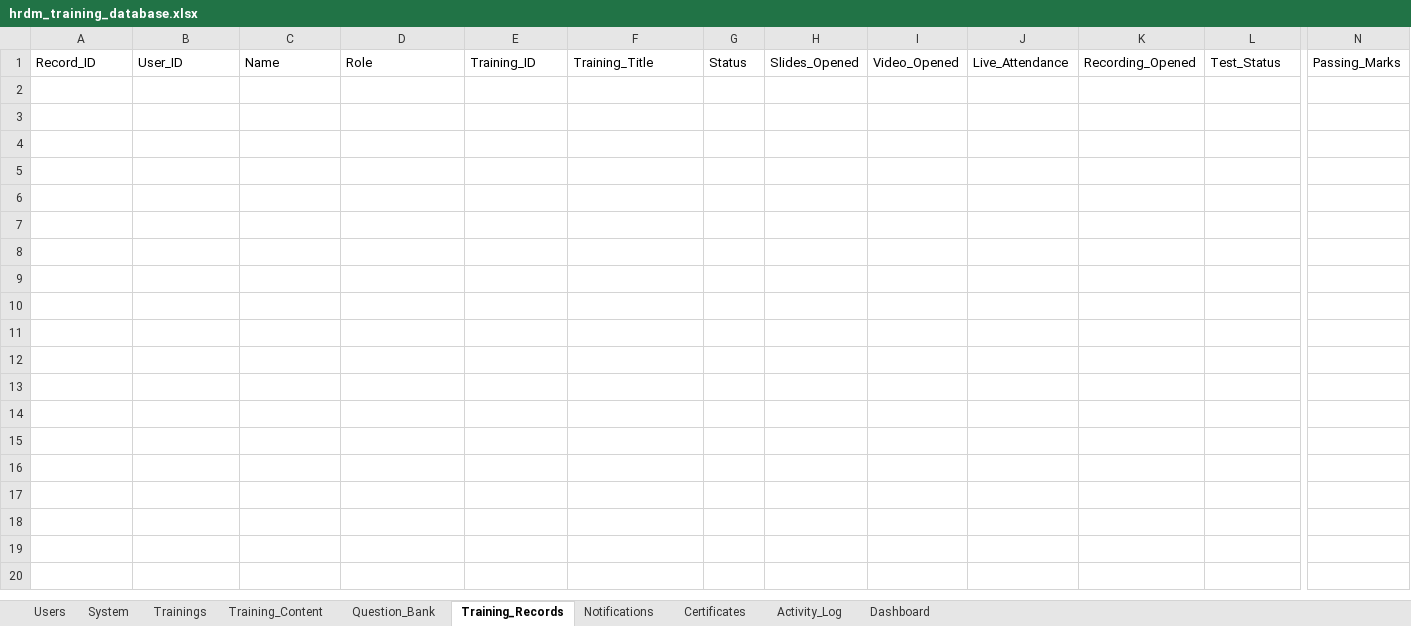
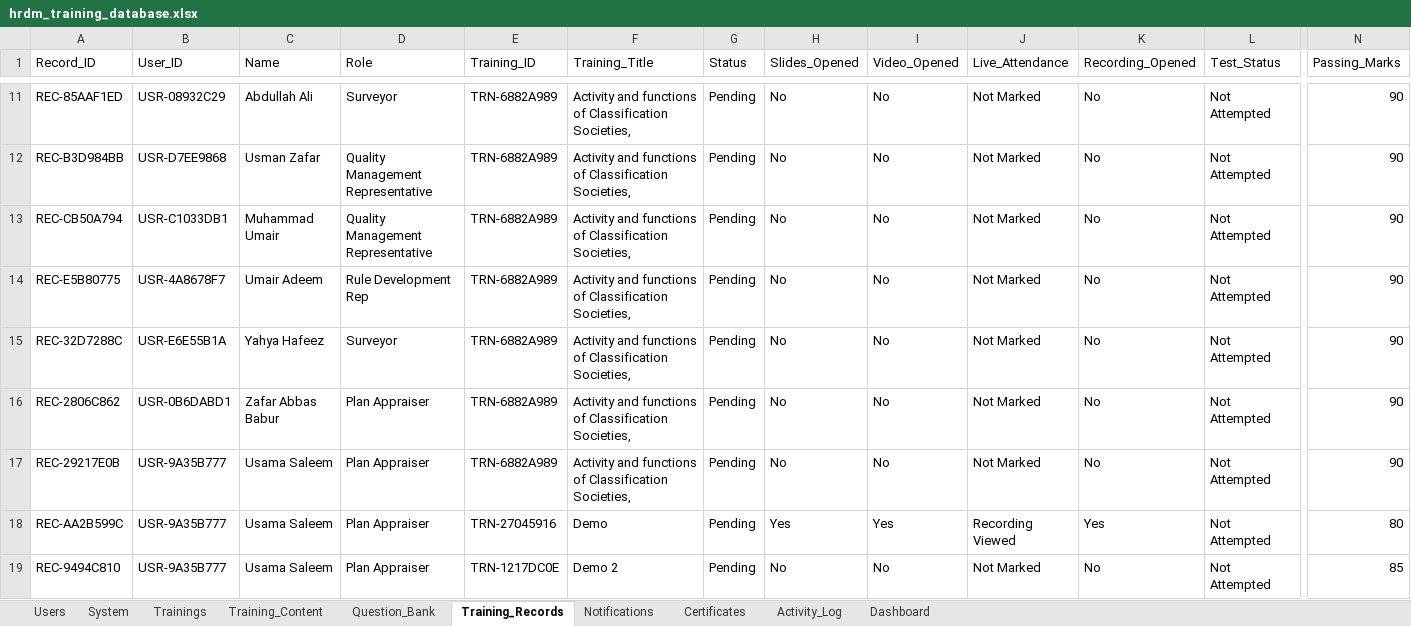
Before and after one commit to usama274/gdp-dashboard, an Excel workbook: hrdm_training_database.xlsx, sheet Training_Records, drawn as a sheet; only a part is shown, gaps mark what is left out; values as stored, in another font and other column widths than the file's, no borders; rows hold the shown columns only; the diff covers the shown part only; the diff names each change by its address in the sheet, - before the commit and + after, or states it on an @@ line.

Commit message:
Support TXT/DOCX/PDF/PPTX upload content and fix training_passing widget

```diff
--- a/hrdm_training_database.xlsx (sheet Training_Records)
+++ b/hrdm_training_database.xlsx (sheet Training_Records)
+row 11: REC-85AAF1ED | USR-08932C29 | Abdullah Ali | Surveyor | TRN-6882A989 | Activity and functions of Classification Societies, | Pending | No | No | Not Marked | No | Not Attempted | 90
+row 12: REC-B3D984BB | USR-D7EE9868 | Usman Zafar | Quality Management Representative | TRN-6882A989 | Activity and functions of Classification Societies, | Pending | No | No | Not Marked | No | Not Attempted | 90
+row 13: REC-CB50A794 | USR-C1033DB1 | Muhammad Umair | Quality Management Representative | TRN-6882A989 | Activity and functions of Classification Societies, | Pending | No | No | Not Marked | No | Not Attempted | 90
+row 14: REC-E5B80775 | USR-4A8678F7 | Umair Adeem | Rule Development Rep | TRN-6882A989 | Activity and functions of Classification Societies, | Pending | No | No | Not Marked | No | Not Attempted | 90
+row 15: REC-32D7288C | USR-E6E55B1A | Yahya Hafeez | Surveyor | TRN-6882A989 | Activity and functions of Classification Societies, | Pending | No | No | Not Marked | No | Not Attempted | 90
+row 16: REC-2806C862 | USR-0B6DABD1 | Zafar Abbas Babur | Plan Appraiser | TRN-6882A989 | Activity and functions of Classification Societies, | Pending | No | No | Not Marked | No | Not Attempted | 90
+row 17: REC-29217E0B | USR-9A35B777 | Usama Saleem | Plan Appraiser | TRN-6882A989 | Activity and functions of Classification Societies, | Pending | No | No | Not Marked | No | Not Attempted | 90
+row 18: REC-AA2B599C | USR-9A35B777 | Usama Saleem | Plan Appraiser | TRN-27045916 | Demo | Pending | Yes | Yes | Recording Viewed | Yes | Not Attempted | 80
+row 19: REC-9494C810 | USR-9A35B777 | Usama Saleem | Plan Appraiser | TRN-1217DC0E | Demo 2 | Pending | No | No | Not Marked | No | Not Attempted | 85
```
Also changed, not shown: 9 added rows elsewhere in this sheet, sheet Activity_Log, sheet Users, sheet Trainings, sheet Dashboard, sheet System, classification_society_training_platform.xlsx, 4 other files.
